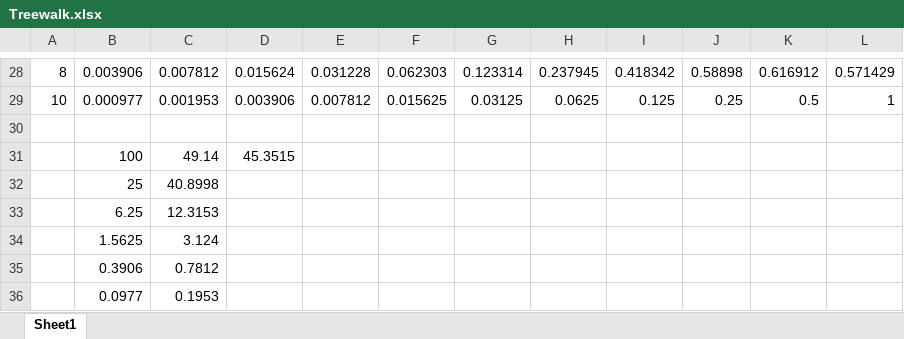
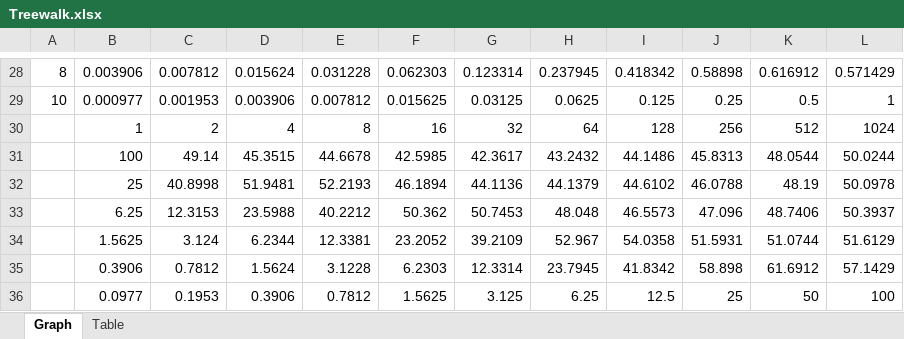
Before and after one commit to anna-tran/Networks, an Excel workbook: AdaptiveTreeWalk/Treewalk.xlsx, sheet Graph, drawn as a sheet; only a part is shown, gaps mark what is left out; values as stored, in another font and other column widths than the file's, no borders; charts and pictures not drawn; removed rows and columns are numbered as before the commit, all else as after; the diff names each change by its address in the sheet, - before the commit and + after, or states it on an @@ line.

```diff
--- a/AdaptiveTreeWalk/Treewalk.xlsx (sheet Graph)
+++ b/AdaptiveTreeWalk/Treewalk.xlsx (sheet Graph)
-sheet tab: Sheet1
+sheet tab: Graph
+sheet tab: Table
-row 30: (empty)
+row 30:  | 1 | 2 | 4 | 8 | 16 | 32 | 64 | 128 | 256 | 512 | 1024
-row 31:  | 100 | 49.14 | 45.3515
-row 32:  | 25 | 40.8998
-row 33:  | 6.25 | 12.3153
-row 34:  | 1.5625 | 3.124
-row 35:  | 0.3906 | 0.7812
-row 36:  | 0.0977 | 0.1953
+row 31:  | 100 | 49.14 | 45.3515 | 44.6678 | 42.5985 | 42.3617 | 43.2432 | 44.1486 | 45.8313 | 48.0544 | 50.0244
+row 32:  | 25 | 40.8998 | 51.9481 | 52.2193 | 46.1894 | 44.1136 | 44.1379 | 44.6102 | 46.0788 | 48.19 | 50.0978
+row 33:  | 6.25 | 12.3153 | 23.5988 | 40.2212 | 50.362 | 50.7453 | 48.048 | 46.5573 | 47.096 | 48.7406 | 50.3937
+row 34:  | 1.5625 | 3.124 | 6.2344 | 12.3381 | 23.2052 | 39.2109 | 52.967 | 54.0358 | 51.5931 | 51.0744 | 51.6129
+row 35:  | 0.3906 | 0.7812 | 1.5624 | 3.1228 | 6.2303 | 12.3314 | 23.7945 | 41.8342 | 58.898 | 61.6912 | 57.1429
+row 36:  | 0.0977 | 0.1953 | 0.3906 | 0.7812 | 1.5625 | 3.125 | 6.25 | 12.5 | 25 | 50 | 100
```
Also changed, not shown: charts or pictures, 11 other files.
